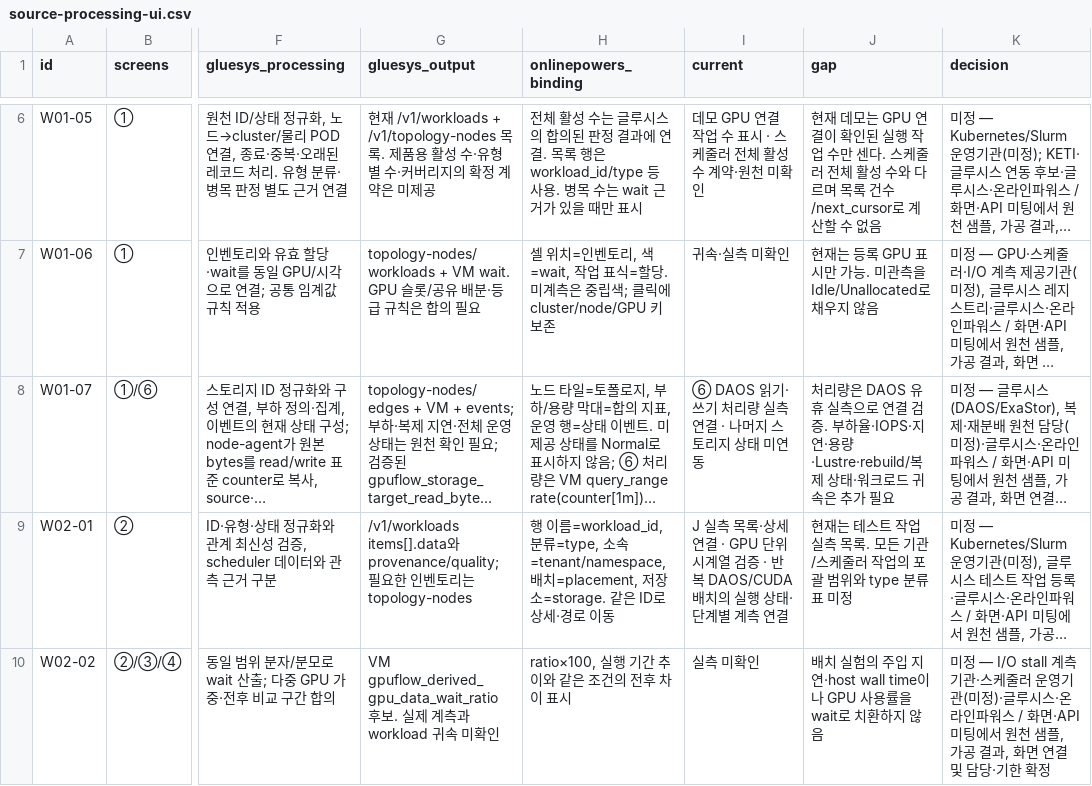
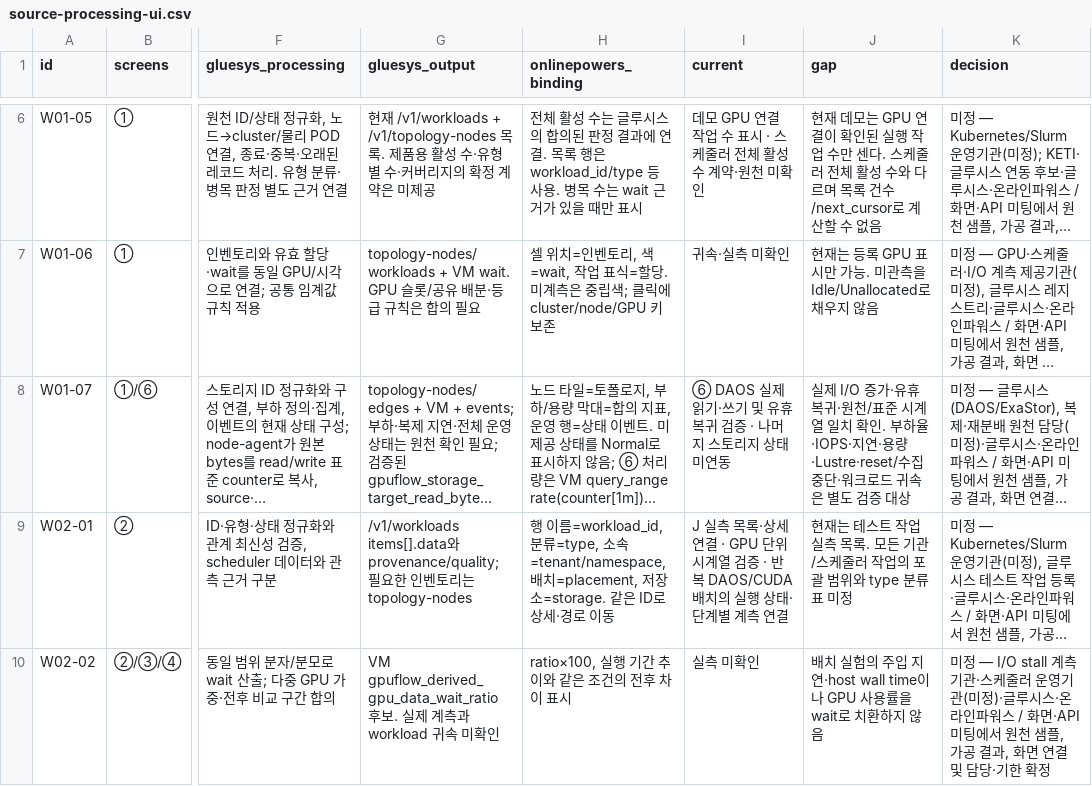
Before and after one commit to gpuflow-io/gpuflow-io.github.io, a CSV file: console/generated/source-processing-ui.csv, drawn as a sheet; only a part is shown, gaps mark what is left out; long unchanged cells end in …; the diff covers the shown part only; the diff names each change by its address in the sheet, - before the commit and + after, or states it on an @@ line.

```diff
--- a/console/generated/source-processing-ui.csv
+++ b/console/generated/source-processing-ui.csv
-I8 (current): ⑥ DAOS 읽기·쓰기 처리량 실측 연결 · 나머지 스토리지 상태 미연동
+I8 (current): ⑥ DAOS 실제 읽기·쓰기 및 유휴 복귀 검증 · 나머지 스토리지 상태 미연동
-J8 (gap): 처리량은 DAOS 유휴 실측으로 연결 검증. 부하율·IOPS·지연·용량·Lustre·rebuild/복제 상태·워크로드 귀속은 추가 필요
+J8 (gap): 실제 I/O 증가·유휴 복귀·원천/표준 시계열 일치 확인. 부하율·IOPS·지연·용량·Lustre·reset/수집 중단·워크로드 귀속은 별도 검증 대상
```
Also changed, not shown: 2 edited cells elsewhere in this file, 20 other files.
